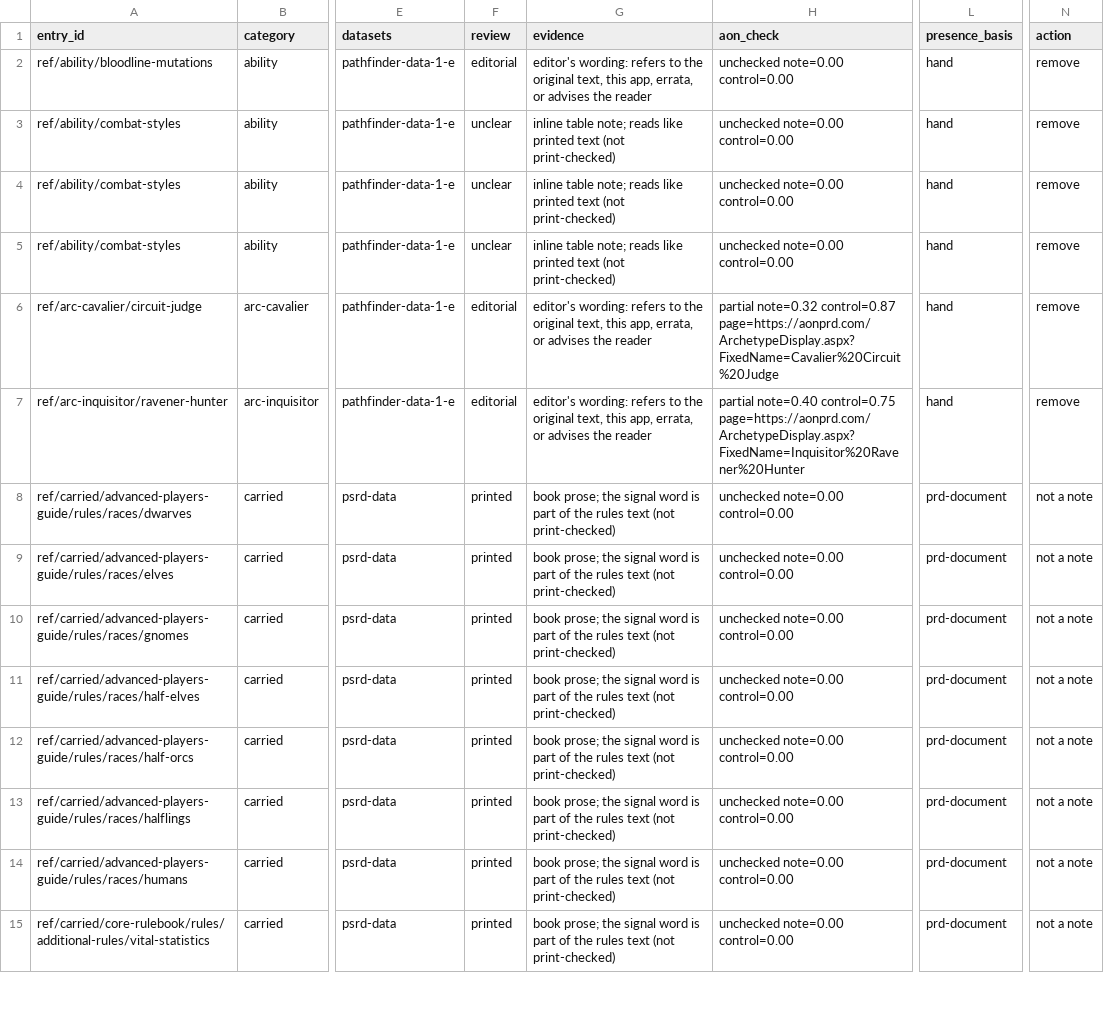
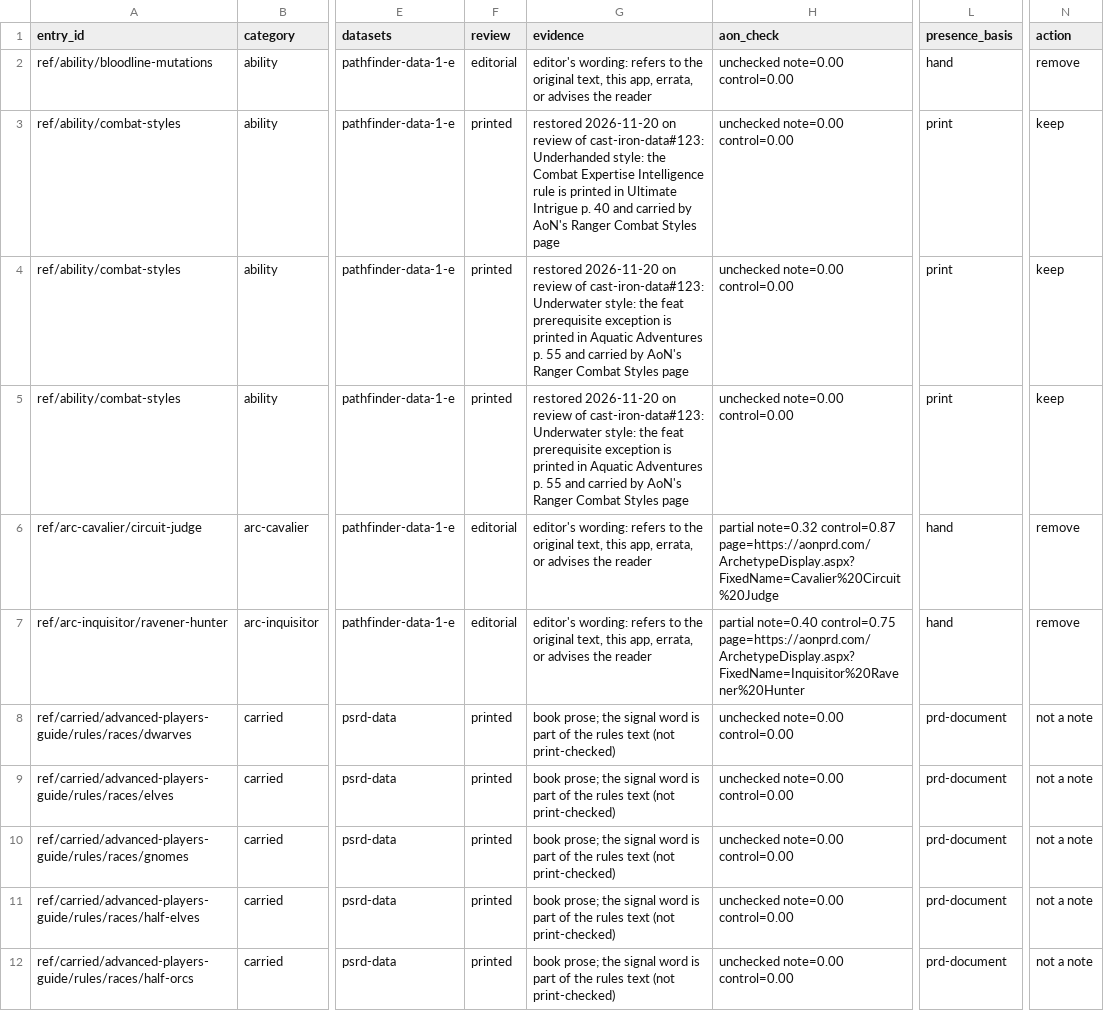
Before and after one commit to phynics/cast-iron, a TSV file: docs/research/editorial-notes-outside-footnotes.tsv, drawn as a sheet; only a part is shown, gaps mark what is left out; the shorter side is filled out with more unchanged rows; the diff names each change by its address in the sheet, - before the commit and + after, or states it on an @@ line.

```diff
--- a/docs/research/editorial-notes-outside-footnotes.tsv
+++ b/docs/research/editorial-notes-outside-footnotes.tsv
-F3:F5 (review): unclear
+F3:F5 (review): printed
-G3 (evidence): inline table note; reads like printed text (not print-checked)
+G3 (evidence): restored 2026-11-20 on review of cast-iron-data#123: Underhanded style: the Combat Expertise Intelligence rule is printed in Ultimate Intrigue p. 40 and carried by AoN's Ranger Combat Styles page
-L3:L5 (presence_basis): hand
+L3:L5 (presence_basis): print
-N3:N5 (action): remove
+N3:N5 (action): keep
-G4:G5 (evidence): inline table note; reads like printed text (not print-checked)
+G4:G5 (evidence): restored 2026-11-20 on review of cast-iron-data#123: Underwater style: the feat prerequisite exception is printed in Aquatic Adventures p. 55 and carried by AoN's Ranger Combat Styles page
```
Also changed, not shown: docs/research/editorial-footnotes.tsv, 3 other files.
